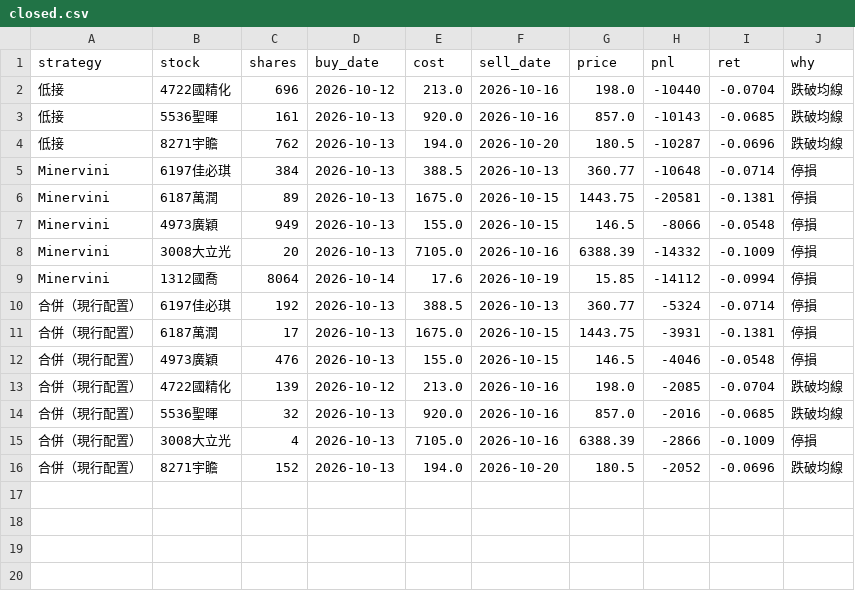
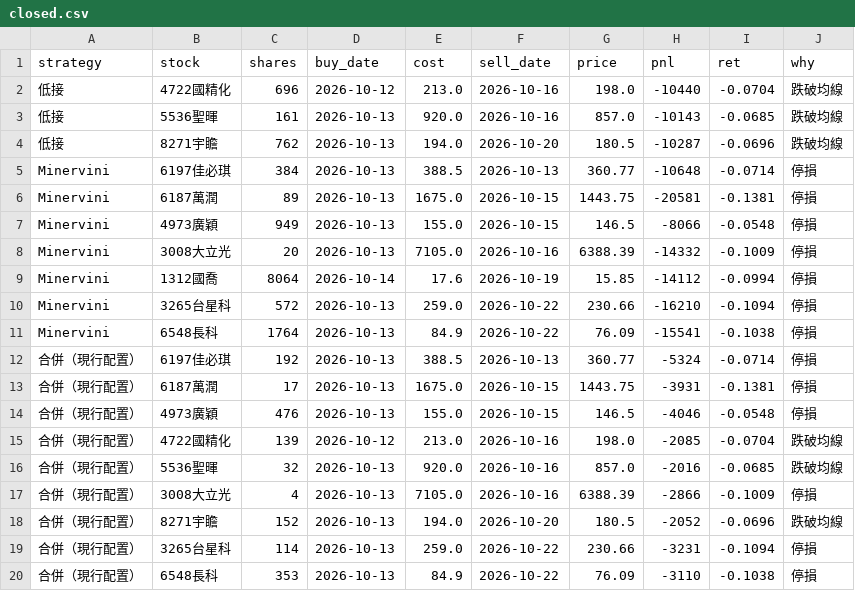
Before and after one commit to selfuse20261001-cell/PTEST, a CSV file: tw/closed.csv, drawn as a sheet.

```diff
--- a/tw/closed.csv
+++ b/tw/closed.csv
@@ -9,2 +9,4 @@ Minervini,3008大立光,20,2026-10-13,7105.0,2026-10-16,6388.39,-14332,-0.1009,
 Minervini,1312國喬,8064,2026-10-14,17.6,2026-10-19,15.85,-14112,-0.0994,停損
+Minervini,3265台星科,572,2026-10-13,259.0,2026-10-22,230.66,-16210,-0.1094,停損
+Minervini,6548長科,1764,2026-10-13,84.9,2026-10-22,76.09,-15541,-0.1038,停損
 合併（現行配置）,6197佳必琪,192,2026-10-13,388.5,2026-10-13,360.77,-5324,-0.0714,停損
@@ -16 +18,3 @@ Minervini,1312國喬,8064,2026-10-14,17.6,2026-10-19,15.85,-14112,-0.0994,停損
 合併（現行配置）,8271宇瞻,152,2026-10-13,194.0,2026-10-20,180.5,-2052,-0.0696,跌破均線
+合併（現行配置）,3265台星科,114,2026-10-13,259.0,2026-10-22,230.66,-3231,-0.1094,停損
+合併（現行配置）,6548長科,353,2026-10-13,84.9,2026-10-22,76.09,-3110,-0.1038,停損
```
Also changed, not shown: tw/eq.csv, tw/pos.csv, 10 other files.
